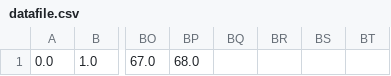
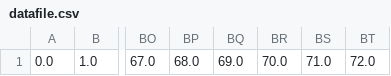
Before and after one commit to meghana261/sample, a CSV file: database_file/datafile.csv, drawn as a sheet; only a part is shown, gaps mark what is left out; the diff names each change by its address in the sheet, - before the commit and + after, or states it on an @@ line.

Commit message:
database file update

```diff
--- a/database_file/datafile.csv
+++ b/database_file/datafile.csv
-BQ1: (empty)
+BQ1: 69.0
-BR1: (empty)
+BR1: 70.0
-BS1: (empty)
+BS1: 71.0
-BT1: (empty)
+BT1: 72.0
```
